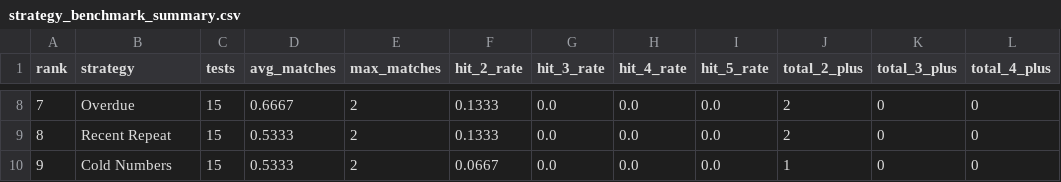
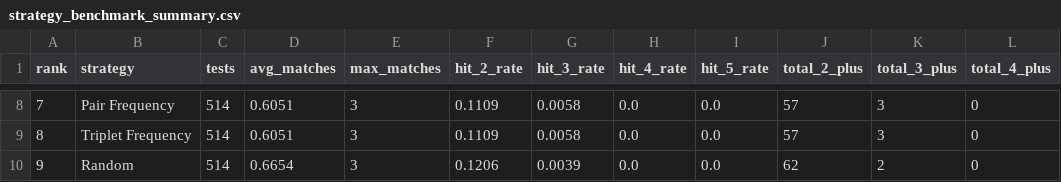
Before and after one commit to BKPillay/project-edge, a CSV file: outputs/strategy_benchmark_summary.csv, drawn as a sheet; only a part is shown, gaps mark what is left out; the diff covers the shown part only; the diff names each change by its address in the sheet, - before the commit and + after, or states it on an @@ line.

Commit message:
run_strategy_benchmark fix

```diff
--- a/outputs/strategy_benchmark_summary.csv
+++ b/outputs/strategy_benchmark_summary.csv
-B8 (strategy): Overdue
+B8 (strategy): Pair Frequency
-C8:C10 (tests): 15
+C8:C10 (tests): 514
-D8 (avg_matches): 0.6667
+D8 (avg_matches): 0.6051
-E8:E10 (max_matches): 2
+E8:E10 (max_matches): 3
-F8:F9 (hit_2_rate): 0.1333
+F8:F9 (hit_2_rate): 0.1109
-G8:G9 (hit_3_rate): 0.0
+G8:G9 (hit_3_rate): 0.0058
-J8:J9 (total_2_plus): 2
+J8:J9 (total_2_plus): 57
-K8:K9 (total_3_plus): 0
+K8:K9 (total_3_plus): 3
-B9 (strategy): Recent Repeat
+B9 (strategy): Triplet Frequency
-D9 (avg_matches): 0.5333
+D9 (avg_matches): 0.6051
-B10 (strategy): Cold Numbers
+B10 (strategy): Random
-D10 (avg_matches): 0.5333
+D10 (avg_matches): 0.6654
-F10 (hit_2_rate): 0.0667
+F10 (hit_2_rate): 0.1206
-G10 (hit_3_rate): 0.0
+G10 (hit_3_rate): 0.0039
-J10 (total_2_plus): 1
+J10 (total_2_plus): 62
-K10 (total_3_plus): 0
+K10 (total_3_plus): 2
```
Also changed, not shown: 48 edited cells elsewhere in this file, 7 other files.
